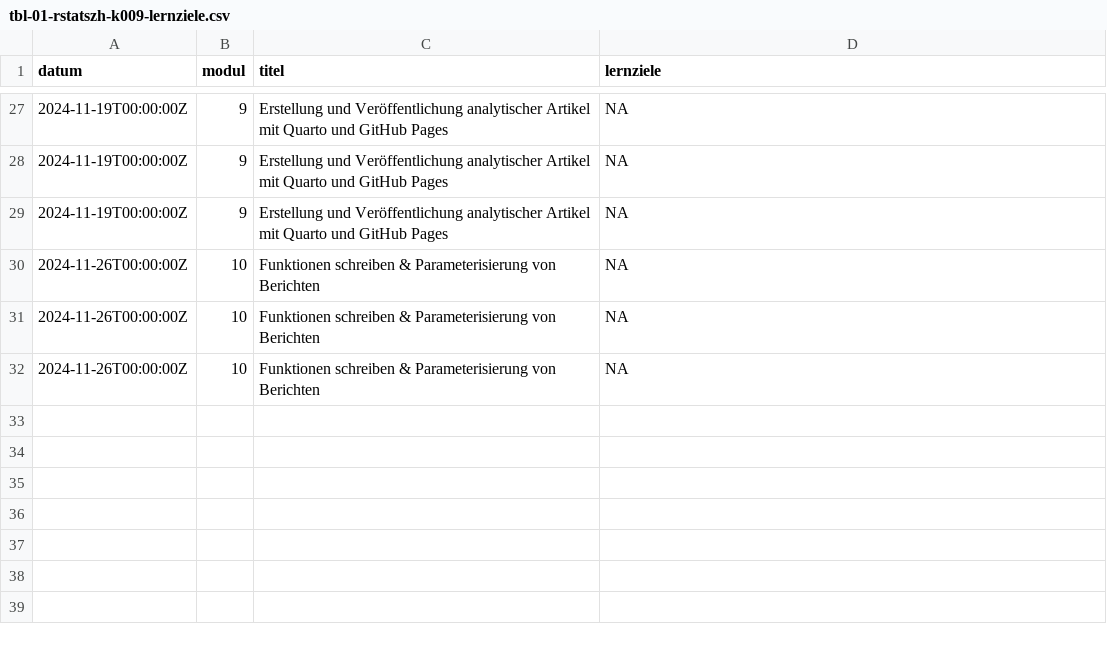
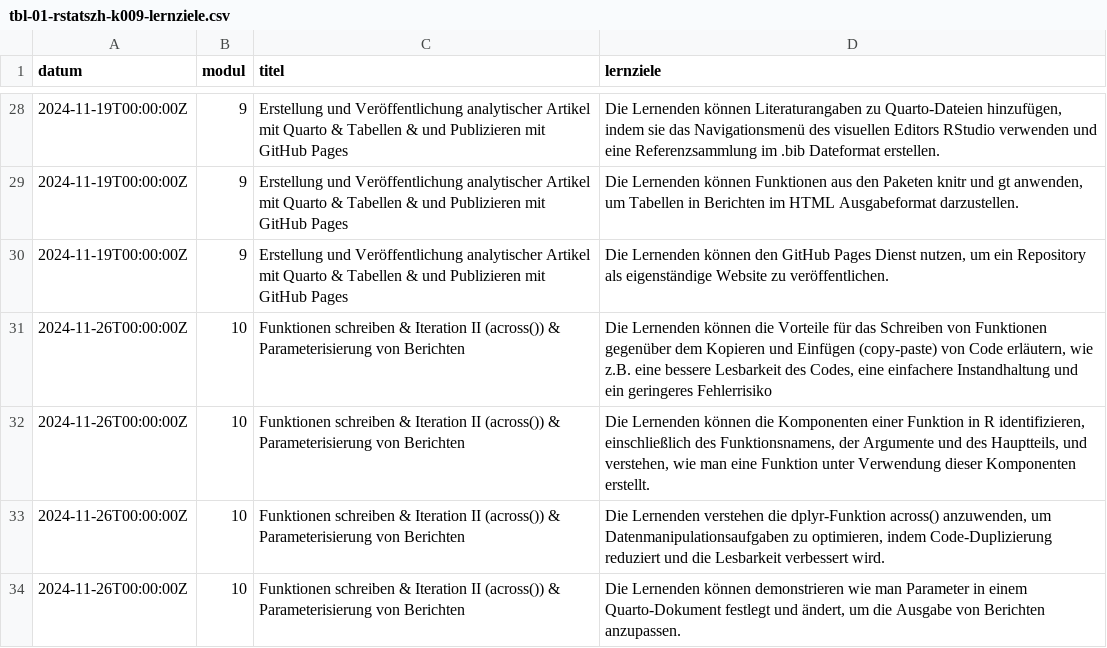
Before and after one commit to rstatszh-k011/website, a CSV file: data/tbl-01-rstatszh-k009-lernziele.csv, drawn as a sheet; only a part is shown, gaps mark what is left out; the diff covers the shown part only.

Commit message:
lernziele aktualisieren

```diff
--- a/data/tbl-01-rstatszh-k009-lernziele.csv
+++ b/data/tbl-01-rstatszh-k009-lernziele.csv
@@ -27,6 +28,7 @@ datum,modul,titel,lernziele
-2024-11-19T00:00:00Z,9,Erstellung und Veröffentlichung analytischer Artikel mit Quarto und GitHub Pages,NA
-2024-11-19T00:00:00Z,9,Erstellung und Veröffentlichung analytischer Artikel mit Quarto und GitHub Pages,NA
-2024-11-19T00:00:00Z,9,Erstellung und Veröffentlichung analytischer Artikel mit Quarto und GitHub Pages,NA
-2024-11-26T00:00:00Z,10,Funktionen schreiben & Parameterisierung von Berichten,NA
-2024-11-26T00:00:00Z,10,Funktionen schreiben & Parameterisierung von Berichten,NA
-2024-11-26T00:00:00Z,10,Funktionen schreiben & Parameterisierung von Berichten,NA
+2024-11-19T00:00:00Z,9,Erstellung und Veröffentlichung analytischer Artikel mit Quarto & Tabellen & und Publizieren mit GitHub Pages,"Die Lernenden können Literaturangaben zu Quarto-Dateien hinzufügen, indem sie das Navigationsmenü des visuellen Editors RStudio verwenden und eine Referenzsammlung im .bib Dateformat erstellen."
+2024-11-19T00:00:00Z,9,Erstellung und Veröffentlichung analytischer Artikel mit Quarto & Tabellen & und Publizieren mit GitHub Pages,"Die Lernenden können Funktionen aus den Paketen knitr und gt anwenden, um Tabellen in Berichten im HTML Ausgabeformat darzustellen."
+2024-11-19T00:00:00Z,9,Erstellung und Veröffentlichung analytischer Artikel mit Quarto & Tabellen & und Publizieren mit GitHub Pages,"Die Lernenden können den GitHub Pages Dienst nutzen, um ein Repository als eigenständige Website zu veröffentlichen."
+2024-11-26T00:00:00Z,10,Funktionen schreiben & Iteration II (across()) & Parameterisierung von Berichten,"Die Lernenden können die Vorteile für das Schreiben von Funktionen gegenüber dem Kopieren und Einfügen (copy-paste) von Code erläutern, wie z.B. eine bessere Lesbarkeit des Codes, eine einfachere Instandhaltung und ein geringeres Fehlerrisiko"
+2024-11-26T00:00:00Z,10,Funktionen schreiben & Iteration II (across()) & Parameterisierung von Berichten,"Die Lernenden können die Komponenten einer Funktion in R identifizieren, einschließlich des Funktionsnamens, der Argumente und des Hauptteils, und verstehen, wie man eine Funktion unter Verwendung dieser Komponenten erstellt."
+2024-11-26T00:00:00Z,10,Funktionen schreiben & Iteration II (across()) & Parameterisierung von Berichten,"Die Lernenden verstehen die dplyr-Funktion across() anzuwenden, um Datenmanipulationsaufgaben zu optimieren, indem Code-Duplizierung reduziert und die Lesbarkeit verbessert wird."
+2024-11-26T00:00:00Z,10,Funktionen schreiben & Iteration II (across()) & Parameterisierung von Berichten,"Die Lernenden können demonstrieren wie man Parameter in einem Quarto-Dokument festlegt und ändert, um die Ausgabe von Berichten anzupassen."
```
Also changed, not shown: 3 added rows, 2 removed rows and 37 edited cells elsewhere in this file, data/tbl-00-rstatszh-k009-kursplan.csv.
